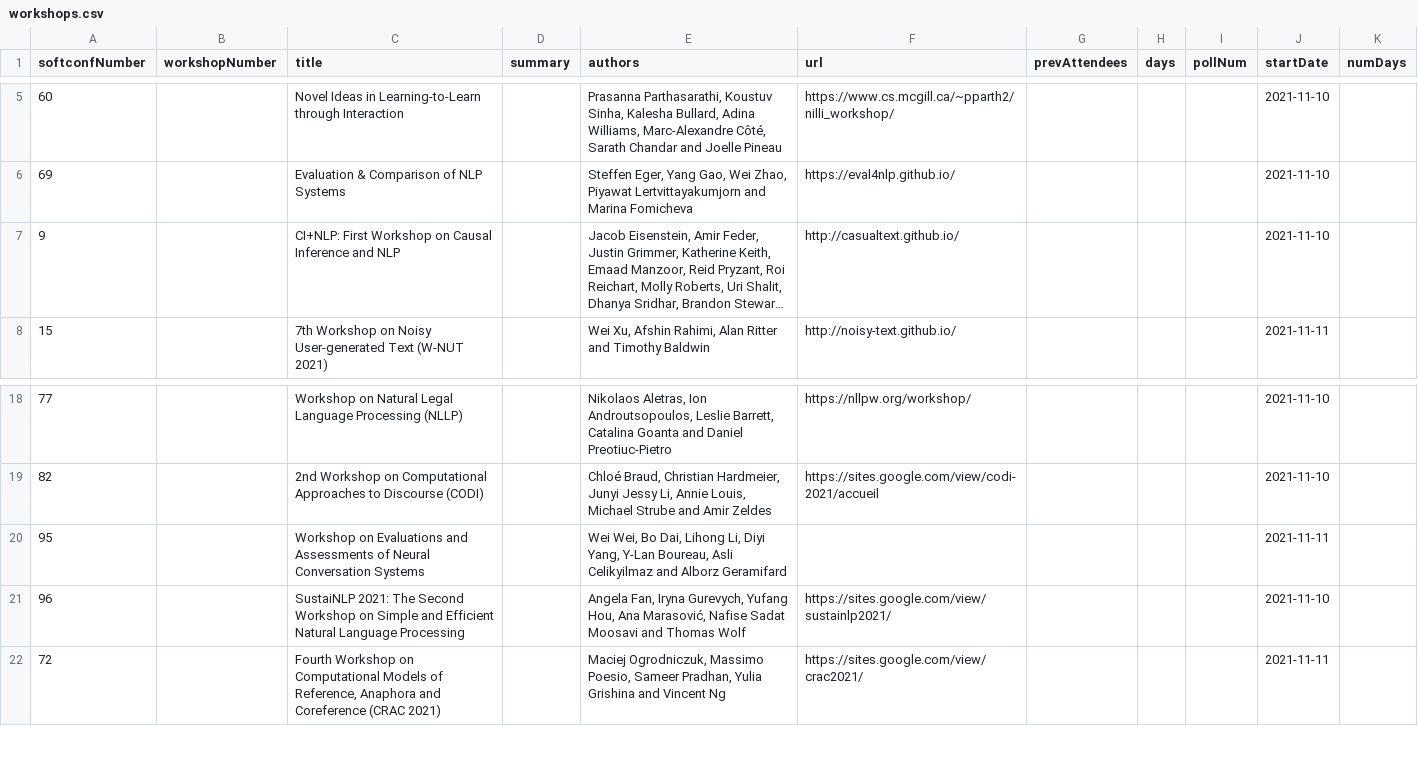
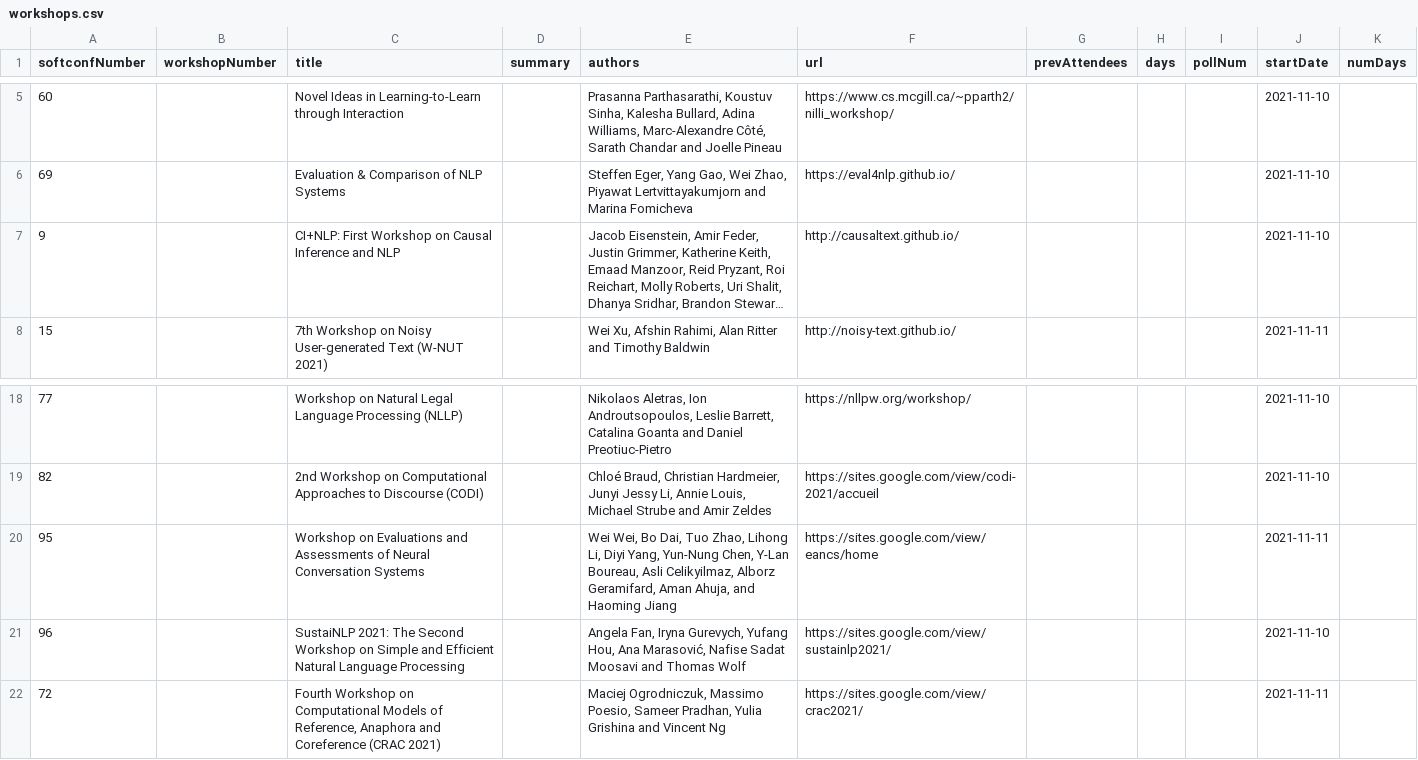
Before and after one commit to mdelhoneux/emnlp2021, a CSV file: src/data/workshops.csv, drawn as a sheet; only a part is shown, gaps mark what is left out; long unchanged cells end in …; the diff names each change by its address in the sheet, - before the commit and + after, or states it on an @@ line.

Commit message:
workshop fixes

```diff
--- a/src/data/workshops.csv
+++ b/src/data/workshops.csv
-F7 (url): http://casualtext.github.io/
+F7 (url): http://causaltext.github.io/
-E20 (authors): …Bo Dai, Lihong Li, Diyi Yang, Y-Lan Boureau, Asli Celikyilmaz and Alborz Geramifard
+E20 (authors): …Bo Dai, Tuo Zhao, Lihong Li, Diyi Yang, Yun-Nung Chen, Y-Lan Boureau, Asli Celikyilmaz, Alborz Geramifard, Aman Ahuja, and Haoming Jiang
-F20 (url): (empty)
+F20 (url): https://sites.google.com/view/eancs/home
```
